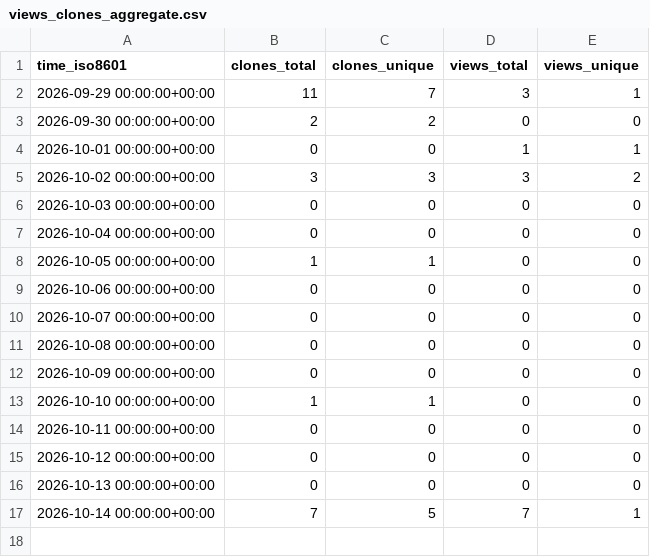
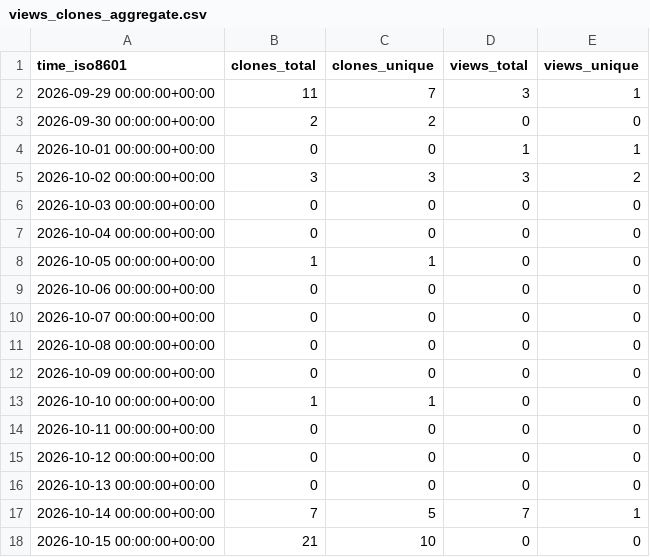
Before and after one commit to CharlieChen-123/to-do, a CSV file: CharlieChen-123/to-do/ghrs-data/views_clones_aggregate.csv, drawn as a sheet; the diff names each change by its address in the sheet, - before the commit and + after, or states it on an @@ line.

```diff
--- a/CharlieChen-123/to-do/ghrs-data/views_clones_aggregate.csv
+++ b/CharlieChen-123/to-do/ghrs-data/views_clones_aggregate.csv
+row 18: 2026-10-15 00:00:00+00:00 | 21 | 10 | 0 | 0
```
Also changed, not shown: 1 other file.
